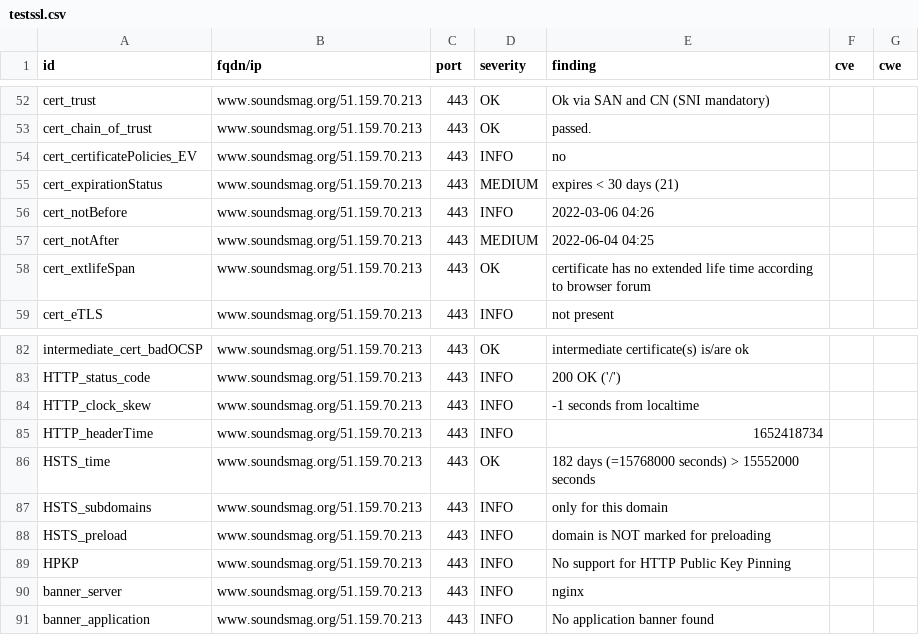
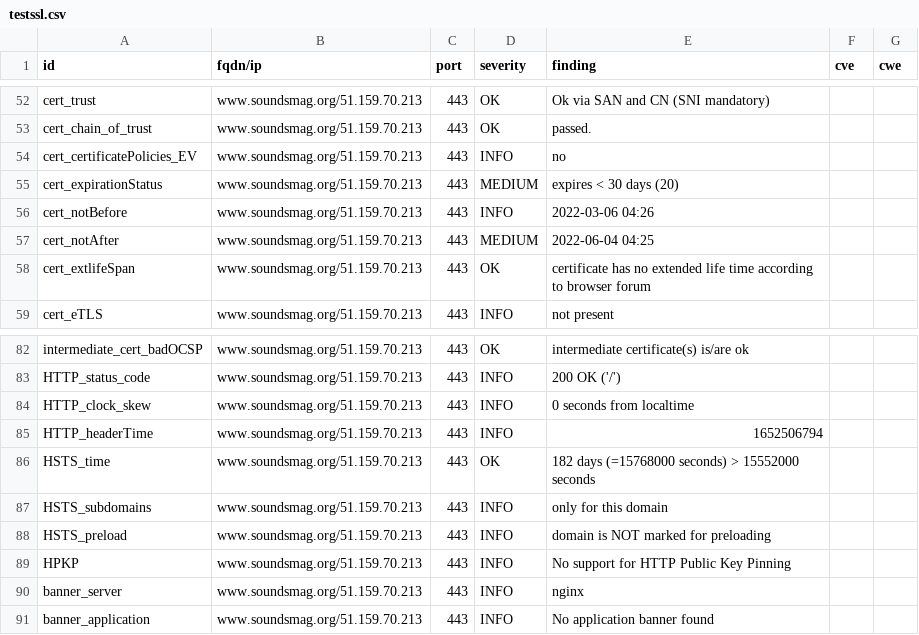
Before and after one commit to arthurlutz/dashlord, a CSV file: results/aHR0cHM6Ly93d3cuc291bmRzbWFnLm9yZy8=/testssl.csv, drawn as a sheet; only a part is shown, gaps mark what is left out.

```diff
--- a/results/aHR0cHM6Ly93d3cuc291bmRzbWFnLm9yZy8=/testssl.csv
+++ b/results/aHR0cHM6Ly93d3cuc291bmRzbWFnLm9yZy8=/testssl.csv
@@ -54,3 +54,3 @@
 "cert_certificatePolicies_EV","www.soundsmag.org/51.159.70.213","443","INFO","no","",""
-"cert_expirationStatus","www.soundsmag.org/51.159.70.213","443","MEDIUM","expires < 30 days (21)","",""
+"cert_expirationStatus","www.soundsmag.org/51.159.70.213","443","MEDIUM","expires < 30 days (20)","",""
 "cert_notBefore","www.soundsmag.org/51.159.70.213","443","INFO","2022-03-06 04:26","",""
@@ -83,4 +83,4 @@
 "HTTP_status_code","www.soundsmag.org/51.159.70.213","443","INFO","200 OK ('/')","",""
-"HTTP_clock_skew","www.soundsmag.org/51.159.70.213","443","INFO","-1 seconds from localtime","",""
-"HTTP_headerTime","www.soundsmag.org/51.159.70.213","443","INFO","1652418734","",""
+"HTTP_clock_skew","www.soundsmag.org/51.159.70.213","443","INFO","0 seconds from localtime","",""
+"HTTP_headerTime","www.soundsmag.org/51.159.70.213","443","INFO","1652506794","",""
 "HSTS_time","www.soundsmag.org/51.159.70.213","443","OK","182 days (=15768000 seconds) > 15552000 seconds","",""
```
Also changed, not shown: 12 other files.
